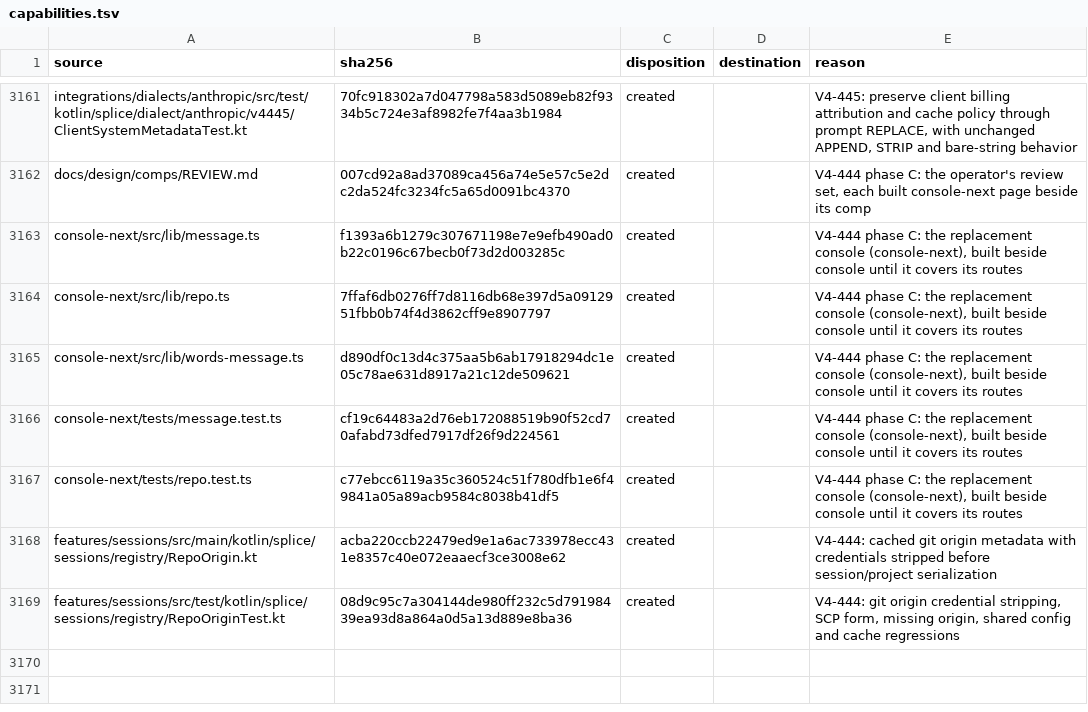
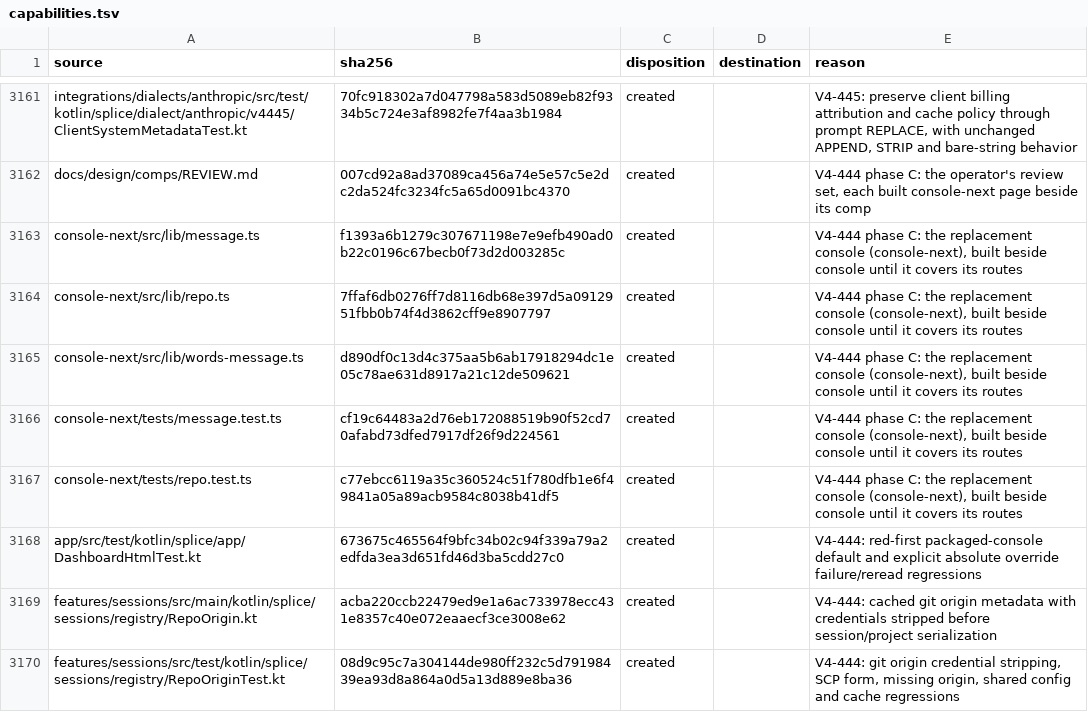
Before and after one commit to torad-labs/splice, a TSV file: .dev/restructure/capabilities.tsv, drawn as a sheet; only a part is shown, gaps mark what is left out.

Commit message:
test(console): retain red-first dashboard override regressions

```diff
--- a/.dev/restructure/capabilities.tsv
+++ b/.dev/restructure/capabilities.tsv
@@ -3167,2 +3167,3 @@ console-next/tests/message.test.ts	cf19c64483a2d76eb172088519b90f52cd70afabd73df
 console-next/tests/repo.test.ts	c77ebcc6119a35c360524c51f780dfb1e6f49841a05a89acb9584c8038b41df5	created		V4-444 phase C: the replacement console (console-next), built beside console until it covers its routes
+app/src/test/kotlin/splice/app/DashboardHtmlTest.kt	673675c465564f9bfc34b02c94f339a79a2edfda3ea3d651fd46d3ba5cdd27c0	created		V4-444: red-first packaged-console default and explicit absolute override failure/reread regressions
 features/sessions/src/main/kotlin/splice/sessions/registry/RepoOrigin.kt	acba220ccb22479ed9e1a6ac733978ecc431e8357c40e072eaaecf3ce3008e62	created		V4-444: cached git origin metadata with credentials stripped before session/project serialization
```
Also changed, not shown: 1 other file.
